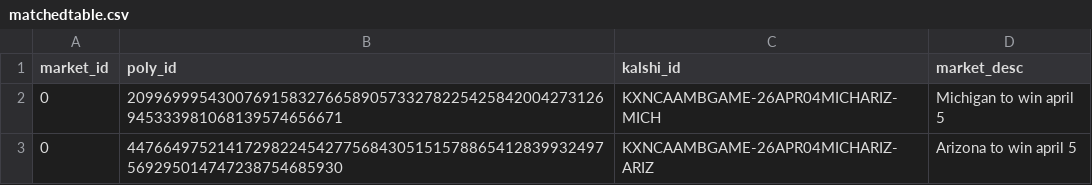
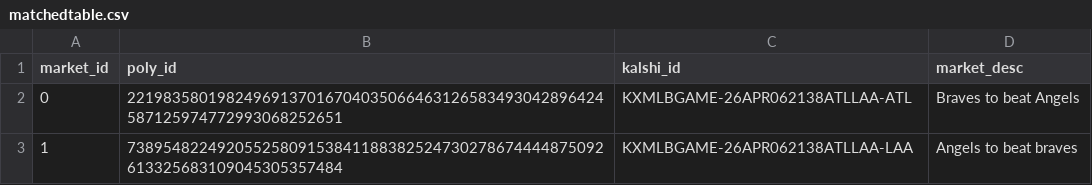
Before and after one commit to jkobza/kalshi-poly-master-system, a CSV file: data/matchedtable.csv, drawn as a sheet.

```diff
--- a/data/matchedtable.csv
+++ b/data/matchedtable.csv
@@ -1,3 +1,3 @@
 market_id,poly_id,kalshi_id,market_desc
-0,20996999543007691583276658905733278225425842004273126945333981068139574656671,KXNCAAMBGAME-26APR04MICHARIZ-MICH,Michigan to win april 5
-0,44766497521417298224542775684305151578865412839932497569295014747238754685930,KXNCAAMBGAME-26APR04MICHARIZ-ARIZ,Arizona to win april 5
+0,22198358019824969137016704035066463126583493042896424587125974772993068252651,KXMLBGAME-26APR062138ATLLAA-ATL,Braves to beat Angels
+1,73895482249205525809153841188382524730278674444875092613325683109045305357484,KXMLBGAME-26APR062138ATLLAA-LAA,Angels to beat braves
```
Also changed, not shown: 16 other files.
